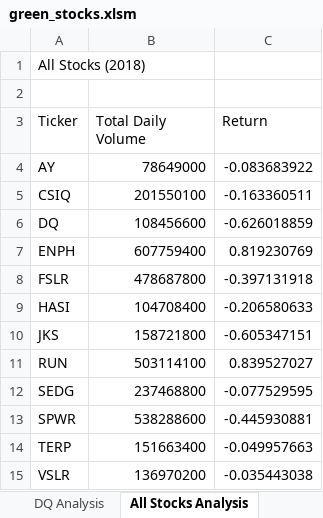
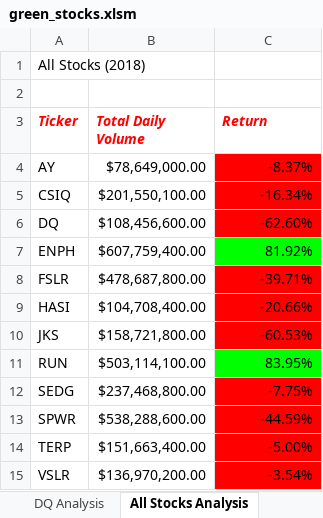
Before and after one commit to Cindydidit/stock-analysis, an Excel workbook: green_stocks.xlsm, sheet All Stocks Analysis, drawn as a sheet; values as stored, in another font and other column widths than the file's, no borders; the diff names each change by its address in the sheet, - before the commit and + after, or states it on an @@ line.

Commit message:
Add files via upload
Format cells fonts, numeric formatting, autofit, and color (loops and conditionals).

```diff
--- a/green_stocks.xlsm (sheet All Stocks Analysis)
+++ b/green_stocks.xlsm (sheet All Stocks Analysis)
@@ A3:C3 bold: off → on, italic: off → on, text colour: black → #FF0000 @@
-B4 (Total Daily Volume): 78649000
+B4 (Total Daily Volume): $78,649,000.00
-C4 (Return): -0.083683922
+C4 (Return): -8.37%
-C4:C6 fill: none
+C4:C6 fill: #FF0000
-B5 (Total Daily Volume): 201550100
+B5 (Total Daily Volume): $201,550,100.00
-C5 (Return): -0.163360511
+C5 (Return): -16.34%
-B6 (Total Daily Volume): 108456600
+B6 (Total Daily Volume): $108,456,600.00
-C6 (Return): -0.626018859
+C6 (Return): -62.60%
-B7 (Total Daily Volume): 607759400
+B7 (Total Daily Volume): $607,759,400.00
-C7 (Return): 0.819230769
+C7 (Return): 81.92%
-C7 fill: none
+C7 fill: #00FF00
-B8 (Total Daily Volume): 478687800
+B8 (Total Daily Volume): $478,687,800.00
-C8 (Return): -0.397131918
+C8 (Return): -39.71%
-C8:C10 fill: none
+C8:C10 fill: #FF0000
-B9 (Total Daily Volume): 104708400
+B9 (Total Daily Volume): $104,708,400.00
-C9 (Return): -0.206580633
+C9 (Return): -20.66%
-B10 (Total Daily Volume): 158721800
+B10 (Total Daily Volume): $158,721,800.00
-C10 (Return): -0.605347151
+C10 (Return): -60.53%
-B11 (Total Daily Volume): 503114100
+B11 (Total Daily Volume): $503,114,100.00
-C11 (Return): 0.839527027
+C11 (Return): 83.95%
-C11 fill: none
+C11 fill: #00FF00
-B12 (Total Daily Volume): 237468800
+B12 (Total Daily Volume): $237,468,800.00
-C12 (Return): -0.077529595
+C12 (Return): -7.75%
-C12:C15 fill: none
+C12:C15 fill: #FF0000
-B13 (Total Daily Volume): 538288600
+B13 (Total Daily Volume): $538,288,600.00
-C13 (Return): -0.445930881
+C13 (Return): -44.59%
-B14 (Total Daily Volume): 151663400
+B14 (Total Daily Volume): $151,663,400.00
-C14 (Return): -0.049957663
+C14 (Return): -5.00%
-B15 (Total Daily Volume): 136970200
+B15 (Total Daily Volume): $136,970,200.00
-C15 (Return): -0.035443038
+C15 (Return): -3.54%
```
